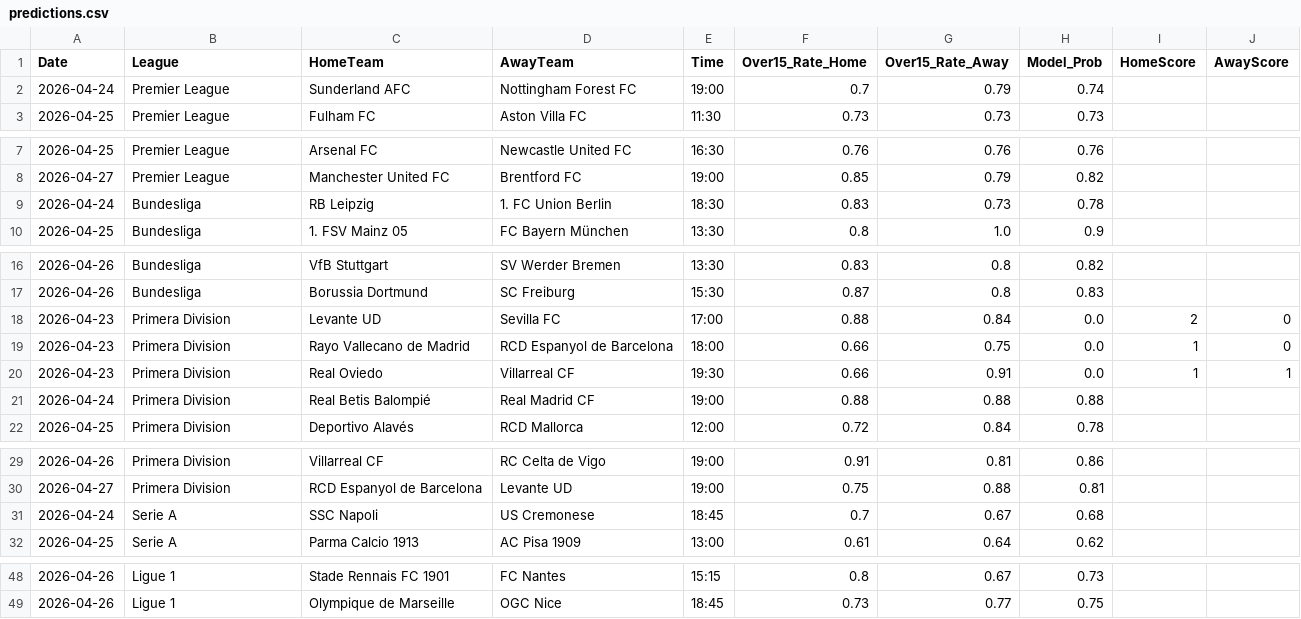
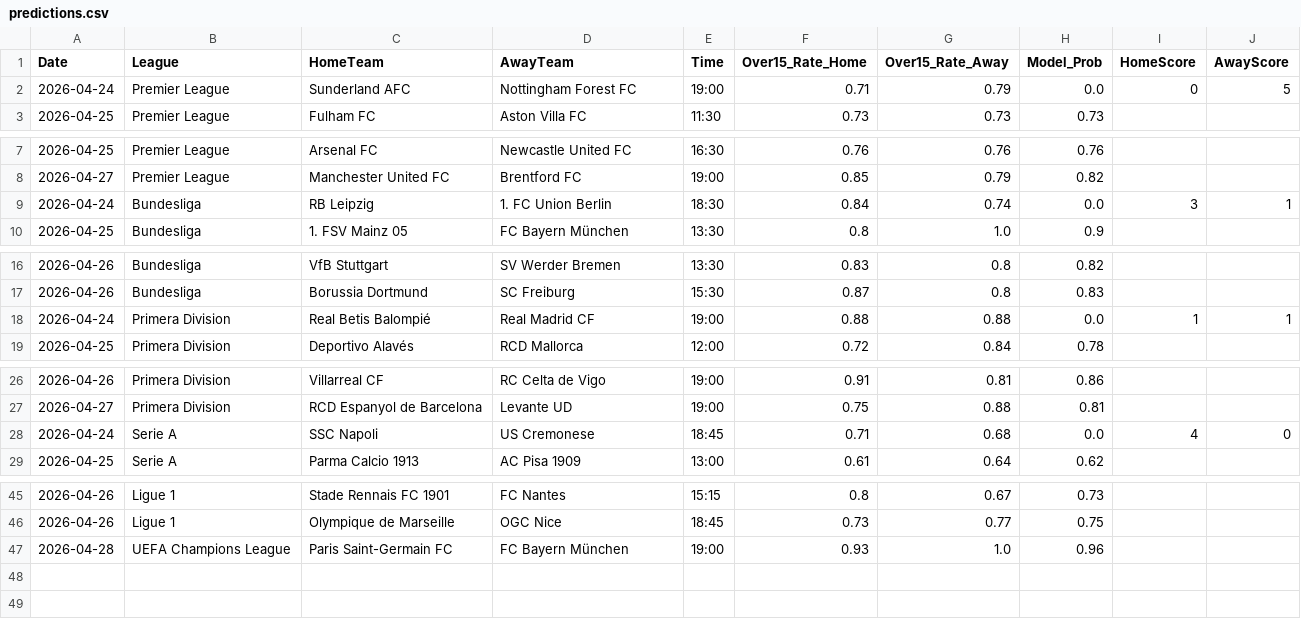
Before and after one commit to Simplykay/kays-Super-Predictor, a CSV file: predictions.csv, drawn as a sheet; only a part is shown, gaps mark what is left out; the diff covers the shown part only.

```diff
--- a/predictions.csv
+++ b/predictions.csv
@@ -1,3 +1,3 @@
 Date,League,HomeTeam,AwayTeam,Time,Over15_Rate_Home,Over15_Rate_Away,Model_Prob,HomeScore,AwayScore
-2026-04-24,Premier League,Sunderland AFC,Nottingham Forest FC,19:00,0.7,0.79,0.74,,
+2026-04-24,Premier League,Sunderland AFC,Nottingham Forest FC,19:00,0.71,0.79,0.0,0,5
 2026-04-25,Premier League,Fulham FC,Aston Villa FC,11:30,0.73,0.73,0.73,,
@@ -8,3 +8,3 @@ Date,League,HomeTeam,AwayTeam,Time,Over15_Rate_Home,Over15_Rate_Away,Model_Prob,
 2026-04-27,Premier League,Manchester United FC,Brentford FC,19:00,0.85,0.79,0.82,,
-2026-04-24,Bundesliga,RB Leipzig,1. FC Union Berlin,18:30,0.83,0.73,0.78,,
+2026-04-24,Bundesliga,RB Leipzig,1. FC Union Berlin,18:30,0.84,0.74,0.0,3,1
 2026-04-25,Bundesliga,1. FSV Mainz 05,FC Bayern München,13:30,0.8,1.0,0.9,,
@@ -17,6 +17,3 @@ Date,League,HomeTeam,AwayTeam,Time,Over15_Rate_Home,Over15_Rate_Away,Model_Prob,
 2026-04-26,Bundesliga,Borussia Dortmund,SC Freiburg,15:30,0.87,0.8,0.83,,
-2026-04-23,Primera Division,Levante UD,Sevilla FC,17:00,0.88,0.84,0.0,2,0
-2026-04-23,Primera Division,Rayo Vallecano de Madrid,RCD Espanyol de Barcelona,18:00,0.66,0.75,0.0,1,0
-2026-04-23,Primera Division,Real Oviedo,Villarreal CF,19:30,0.66,0.91,0.0,1,1
-2026-04-24,Primera Division,Real Betis Balompié,Real Madrid CF,19:00,0.88,0.88,0.88,,
+2026-04-24,Primera Division,Real Betis Balompié,Real Madrid CF,19:00,0.88,0.88,0.0,1,1
 2026-04-25,Primera Division,Deportivo Alavés,RCD Mallorca,12:00,0.72,0.84,0.78,,
@@ -30,3 +27,3 @@ Date,League,HomeTeam,AwayTeam,Time,Over15_Rate_Home,Over15_Rate_Away,Model_Prob,
 2026-04-27,Primera Division,RCD Espanyol de Barcelona,Levante UD,19:00,0.75,0.88,0.81,,
-2026-04-24,Serie A,SSC Napoli,US Cremonese,18:45,0.7,0.67,0.68,,
+2026-04-24,Serie A,SSC Napoli,US Cremonese,18:45,0.71,0.68,0.0,4,0
 2026-04-25,Serie A,Parma Calcio 1913,AC Pisa 1909,13:00,0.61,0.64,0.62,,
@@ -49 +46,2 @@ Date,League,HomeTeam,AwayTeam,Time,Over15_Rate_Home,Over15_Rate_Away,Model_Prob,
 2026-04-26,Ligue 1,Olympique de Marseille,OGC Nice,18:45,0.73,0.77,0.75,,
+2026-04-28,UEFA Champions League,Paris Saint-Germain FC,FC Bayern München,19:00,0.93,1.0,0.96,,
```
Also changed, not shown: 3 edited cells elsewhere in this file.
